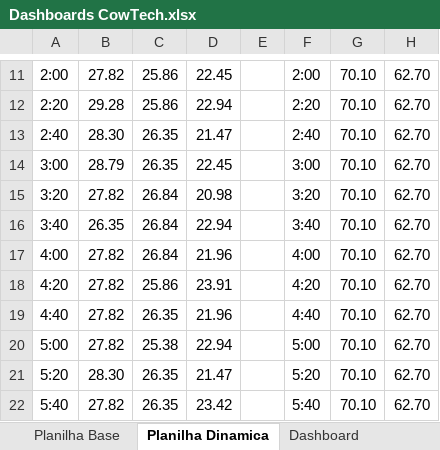
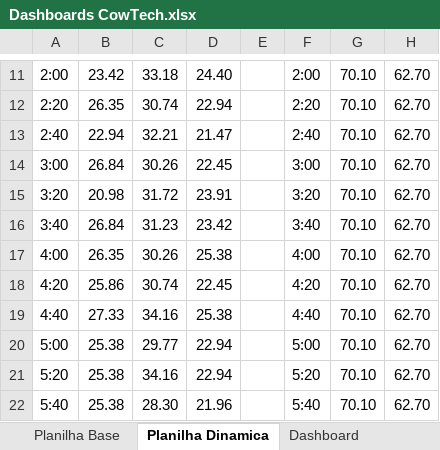
Before and after one commit to VitorHLima/CowTech, an Excel workbook: Documentação/Documentos/Dashboards CowTech.xlsx, sheet Planilha Dinamica, drawn as a sheet; only a part is shown, gaps mark what is left out; values as stored, in another font and other column widths than the file's, no borders; the diff covers the shown part only; the diff names each change by its address in the sheet, - before the commit and + after, or states it on an @@ line.

```diff
--- a/Documentação/Documentos/Dashboards CowTech.xlsx (sheet Planilha Dinamica)
+++ b/Documentação/Documentos/Dashboards CowTech.xlsx (sheet Planilha Dinamica)
-B11: 27.82
+B11: 23.42
-C11: 25.86
+C11: 33.18
-D11: 22.45
+D11: 24.40
-B12: 29.28
+B12: 26.35
-C12: 25.86
+C12: 30.74
-B13: 28.30
+B13: 22.94
-C13: 26.35
+C13: 32.21
-B14: 28.79
+B14: 26.84
-C14: 26.35
+C14: 30.26
-B15: 27.82
+B15: 20.98
-C15: 26.84
+C15: 31.72
-D15: 20.98
+D15: 23.91
-B16: 26.35
+B16: 26.84
-C16: 26.84
+C16: 31.23
-D16: 22.94
+D16: 23.42
-B17: 27.82
+B17: 26.35
-C17: 26.84
+C17: 30.26
-D17: 21.96
+D17: 25.38
-B18: 27.82
+B18: 25.86
-C18: 25.86
+C18: 30.74
-D18: 23.91
+D18: 22.45
-B19: 27.82
+B19: 27.33
-C19: 26.35
+C19: 34.16
-D19: 21.96
+D19: 25.38
-B20: 27.82
+B20: 25.38
-C20: 25.38
+C20: 29.77
-B21: 28.30
+B21: 25.38
-C21: 26.35
+C21: 34.16
-D21: 21.47
+D21: 22.94
-B22: 27.82
+B22: 25.38
-C22: 26.35
+C22: 28.30
-D22: 23.42
+D22: 21.96
```
Also changed, not shown: 192 edited cells elsewhere in this sheet, charts or pictures.
